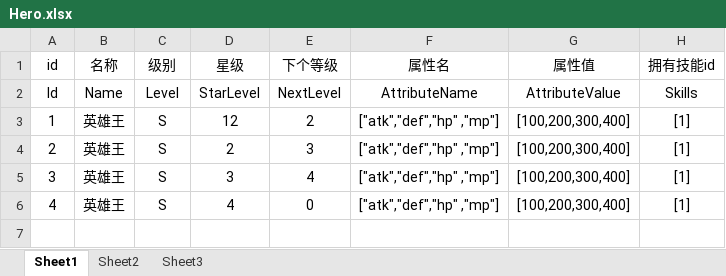
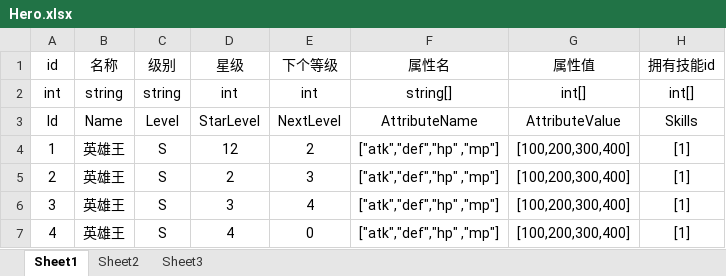
Before and after one commit to yimengfan/BDFramework.Core, an Excel workbook: Assets/Resource_SVN/Table/Hero.xlsx, sheet Sheet1, drawn as a sheet; values as stored, in another font and other column widths than the file's, no borders; the diff names each change by its address in the sheet, - before the commit and + after, or states it on an @@ line.

```diff
--- a/Assets/Resource_SVN/Table/Hero.xlsx (sheet Sheet1)
+++ b/Assets/Resource_SVN/Table/Hero.xlsx (sheet Sheet1)
+row 2: int | string | string | int | int | string[] | int[] | int[]
```
Also changed, not shown: Assets/Resource_SVN/Table/Skill.xlsx, 47 other files.
